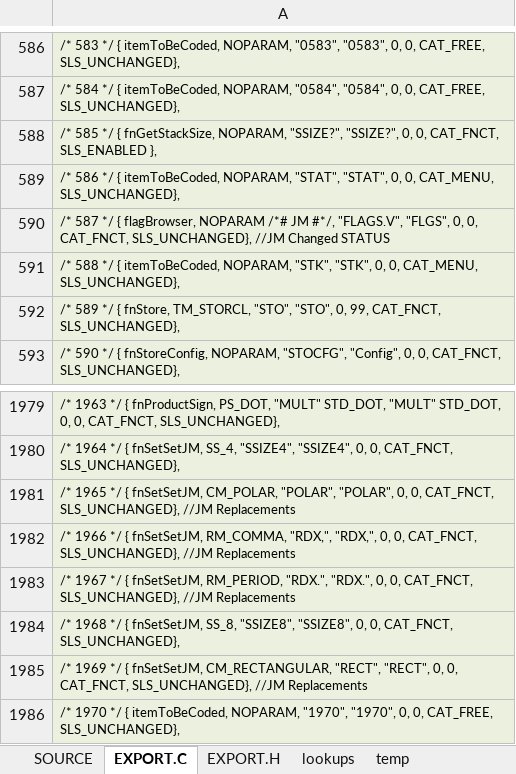
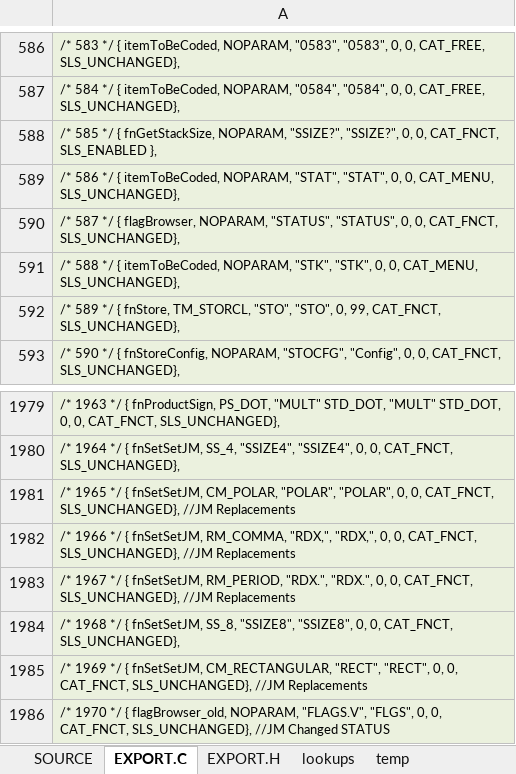
Before and after one commit to semi-simple/C43-mirror, an Excel workbook: src/items.xlsx, sheet EXPORT.C, drawn as a sheet; only a part is shown, gaps mark what is left out; values as stored, in another font and other column widths than the file's, no borders; the diff names each change by its address in the sheet, - before the commit and + after, or states it on an @@ line.

Commit message:
Old STATUS, bugfixes, etc

```diff
--- a/src/items.xlsx (sheet EXPORT.C)
+++ b/src/items.xlsx (sheet EXPORT.C)
-A590: …{ flagBrowser, NOPARAM /*# JM #*/, "FLAGS.V", "FLGS", 0, 0, CAT_FNCT, SLS_UNCHANGED}, //JM Changed STATUS
+A590: …{ flagBrowser, NOPARAM, "STATUS", "STATUS", 0, 0, CAT_FNCT, SLS_UNCHANGED},
-A1986: …*/ { itemToBeCoded, NOPARAM, "1970", "1970", 0, 0, CAT_FREE, SLS_UNCHANGED},
+A1986: …*/ { flagBrowser_old, NOPARAM, "FLAGS.V", "FLGS", 0, 0, CAT_FNCT, SLS_UNCHANGED}, //JM Changed STATUS
```
Also changed, not shown: sheet SOURCE, sheet EXPORT.H, 12 other files.
